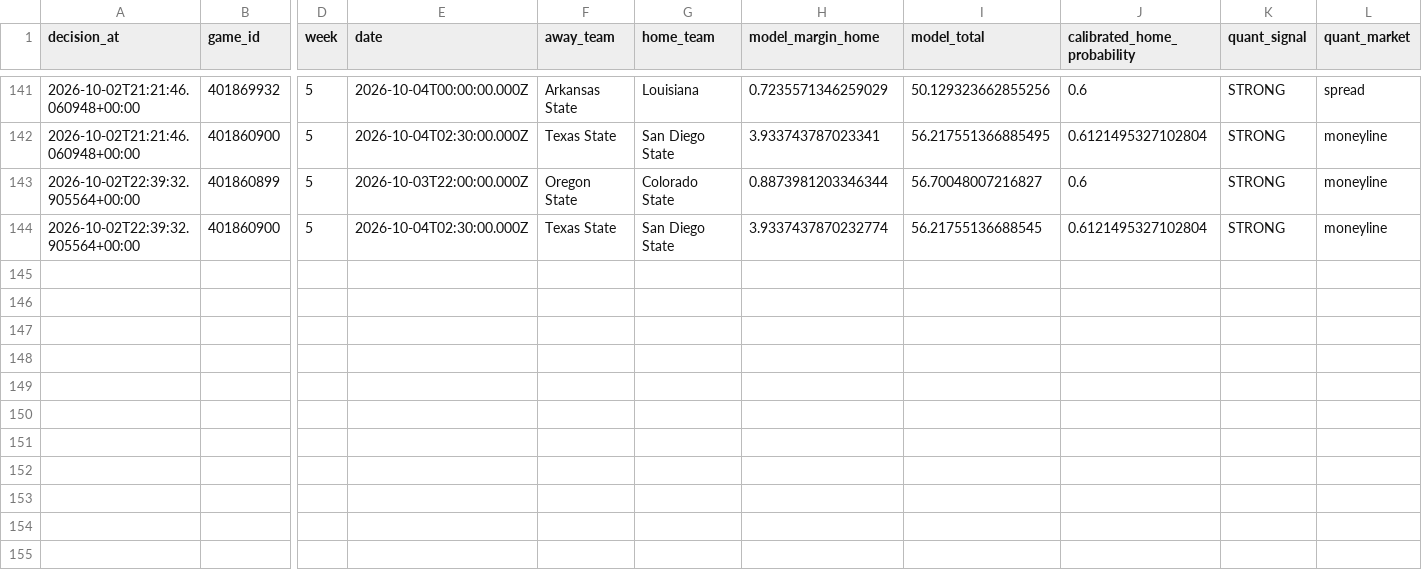
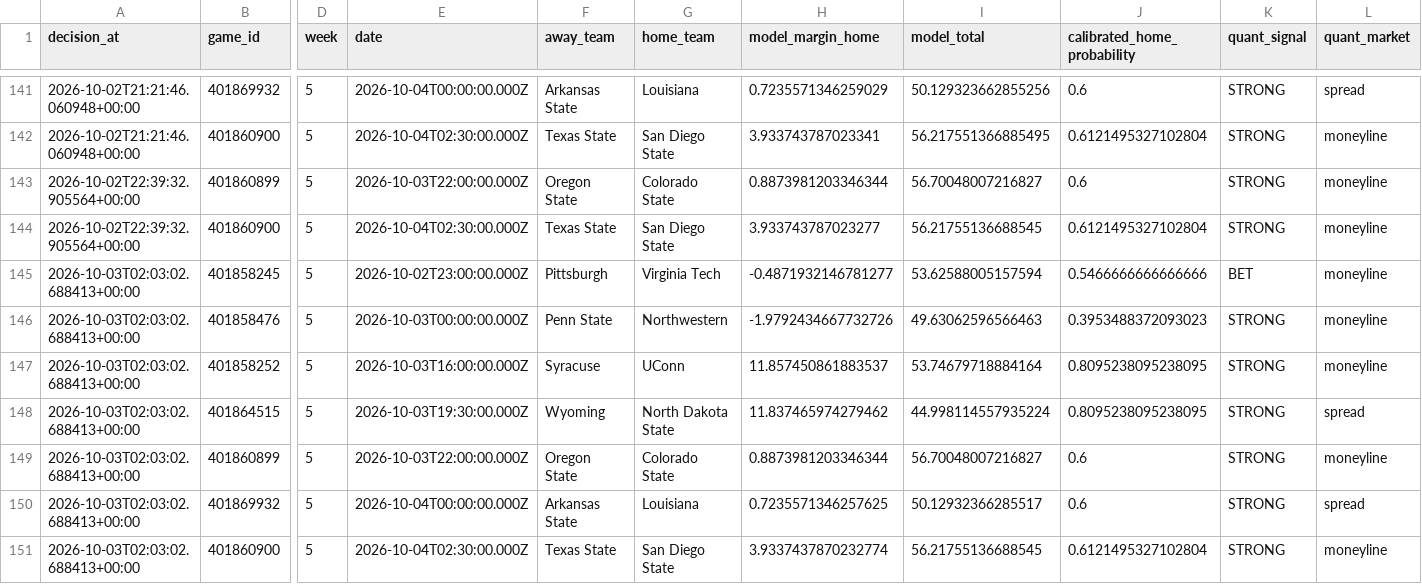
Before and after one commit to konnorharbin-star/harbin-sports-analytics, a CSV file: history/portfolio_decisions_v1.csv, drawn as a sheet; only a part is shown, gaps mark what is left out; rows hold the shown columns only; the diff names each change by its address in the sheet, - before the commit and + after, or states it on an @@ line.

```diff
--- a/history/portfolio_decisions_v1.csv
+++ b/history/portfolio_decisions_v1.csv
-H144 (model_margin_home): 3.9337437870232774
+H144 (model_margin_home): 3.933743787023277
+row 145: 2026-10-03T02:03:02.688413+00:00 | 401858245 | 5 | 2026-10-02T23:00:00.000Z | Pittsburgh | Virginia Tech | -0.4871932146781277 | 53.62588005157594 | 0.5466666666666666 | BET | moneyline
+row 146: 2026-10-03T02:03:02.688413+00:00 | 401858476 | 5 | 2026-10-03T00:00:00.000Z | Penn State | Northwestern | -1.9792434667732726 | 49.63062596566463 | 0.3953488372093023 | STRONG | moneyline
+row 147: 2026-10-03T02:03:02.688413+00:00 | 401858252 | 5 | 2026-10-03T16:00:00.000Z | Syracuse | UConn | 11.857450861883537 | 53.74679718884164 | 0.8095238095238095 | STRONG | moneyline
+row 148: 2026-10-03T02:03:02.688413+00:00 | 401864515 | 5 | 2026-10-03T19:30:00.000Z | Wyoming | North Dakota State | 11.837465974279462 | 44.998114557935224 | 0.8095238095238095 | STRONG | spread
+row 149: 2026-10-03T02:03:02.688413+00:00 | 401860899 | 5 | 2026-10-03T22:00:00.000Z | Oregon State | Colorado State | 0.8873981203346344 | 56.70048007216827 | 0.6 | STRONG | moneyline
+row 150: 2026-10-03T02:03:02.688413+00:00 | 401869932 | 5 | 2026-10-04T00:00:00.000Z | Arkansas State | Louisiana | 0.7235571346257625 | 50.12932366285517 | 0.6 | STRONG | spread
+row 151: 2026-10-03T02:03:02.688413+00:00 | 401860900 | 5 | 2026-10-04T02:30:00.000Z | Texas State | San Diego State | 3.9337437870232774 | 56.21755136688545 | 0.6121495327102804 | STRONG | moneyline
```
Also changed, not shown: docs/latest.csv, outputs/cfb_model_2026_week5.csv, 35 other files.
